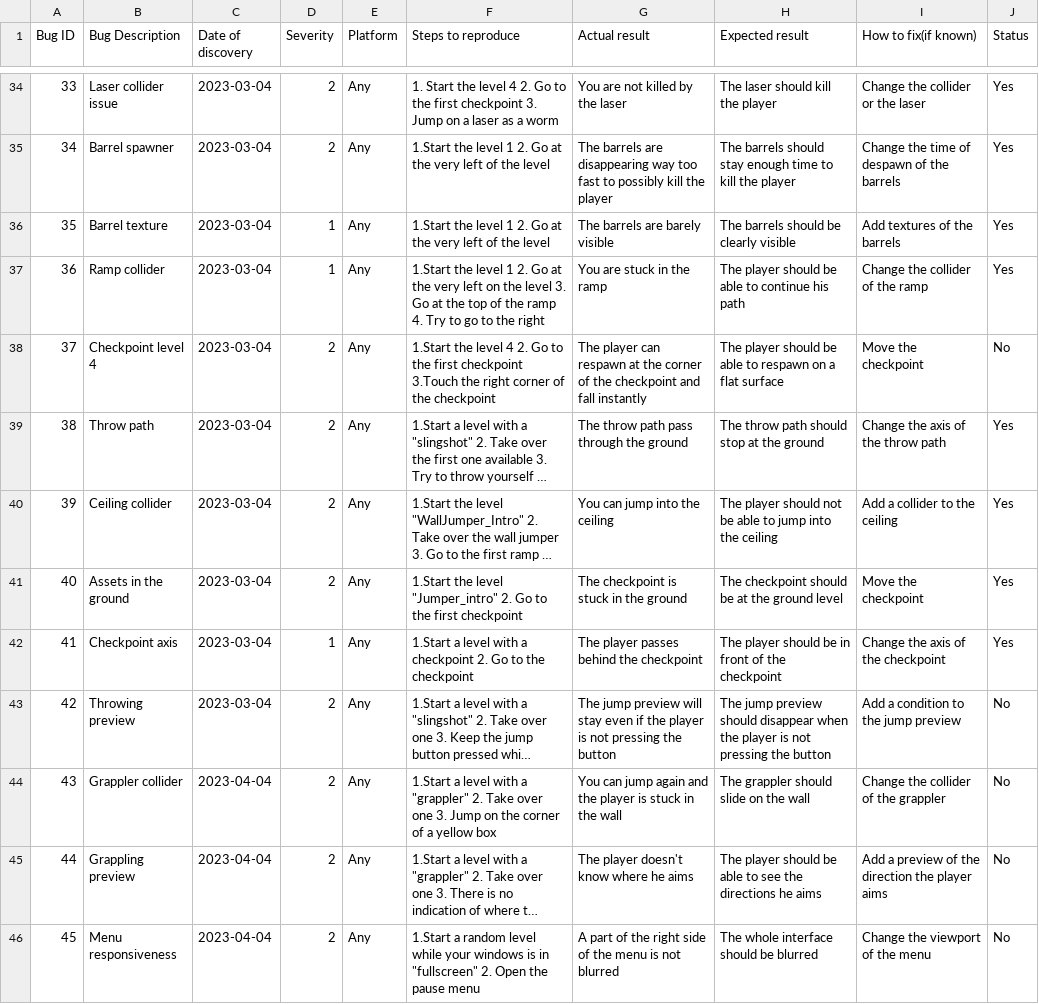
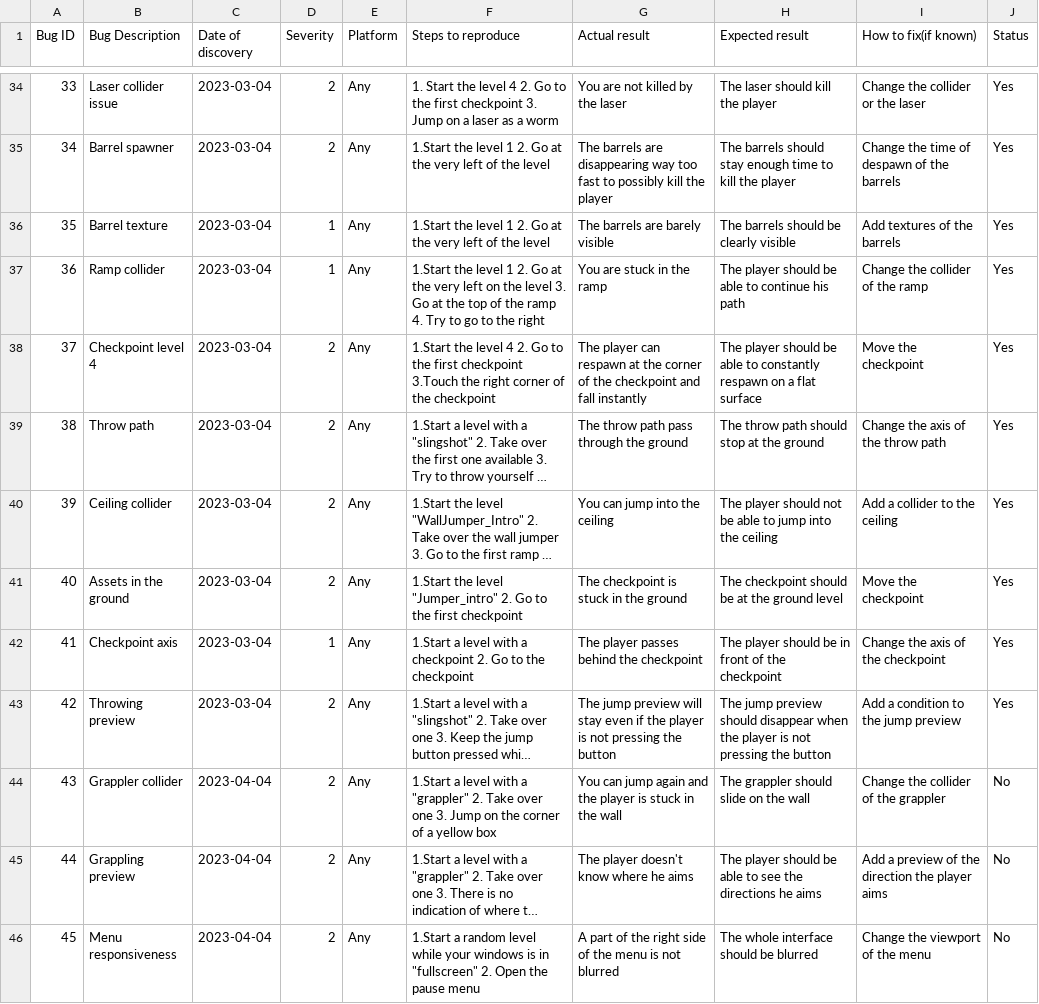
Before and after one commit to algosup/2022-2023-project-4-game-design-Team-7, a CSV file: documents/QA/Test Report.csv, drawn as a sheet; only a part is shown, gaps mark what is left out; long unchanged cells end in …; the diff covers the shown part only; the diff names each change by its address in the sheet, - before the commit and + after, or states it on an @@ line.

```diff
--- a/documents/QA/Test Report.csv
+++ b/documents/QA/Test Report.csv
-H38 (Expected result): …able to respawn on…
+H38 (Expected result): …able to constantly respawn on…
-J38 (Status): No
+J38 (Status): Yes
-J43 (Status): No
+J43 (Status): Yes
```
Also changed, not shown: 3 added rows and 1 edited cell elsewhere in this file, 2 other files.
